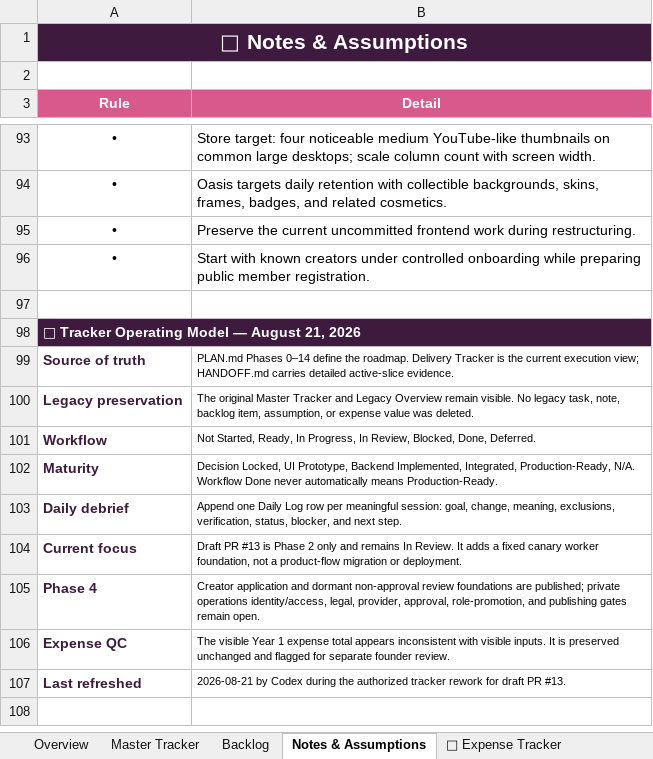
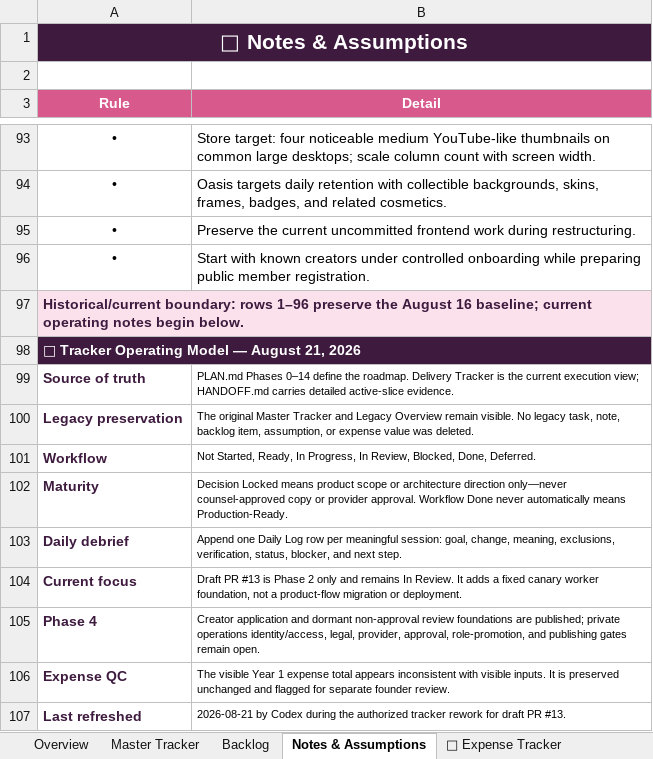
Before and after one commit to QK-Connoisseur/PDoki, an Excel workbook: docs/product/Pumdoki_MasterTracker_V4.xlsx, sheet Notes & Assumptions, drawn as a sheet; only a part is shown, gaps mark what is left out; values as stored, in another font and other column widths than the file's, no borders; the diff names each change by its address in the sheet, - before the commit and + after, or states it on an @@ line.

```diff
--- a/docs/product/Pumdoki_MasterTracker_V4.xlsx (sheet Notes & Assumptions)
+++ b/docs/product/Pumdoki_MasterTracker_V4.xlsx (sheet Notes & Assumptions)
-A97 (Rule): (empty)
+A97 (Rule): Historical/current boundary: rows 1–96 preserve the August 16 baseline; current operating notes begin below.
-A97:B97 fill: none
+A97:B97 fill: #FAE1EC
+A97:B97 merged
-B102 (Detail): Decision Locked, UI Prototype, Backend Implemented, Integrated, Production-Ready, N/A. Workflow Done…
+B102 (Detail): Decision Locked means product scope or architecture direction only—never counsel-approved copy or provider approval. Workflow Done…
```
Also changed, not shown: sheet Delivery Tracker, sheet Overview, sheet Controls, sheet Phase Roadmap, sheet Legacy Overview 2026-08-16, other sheet tabs.
